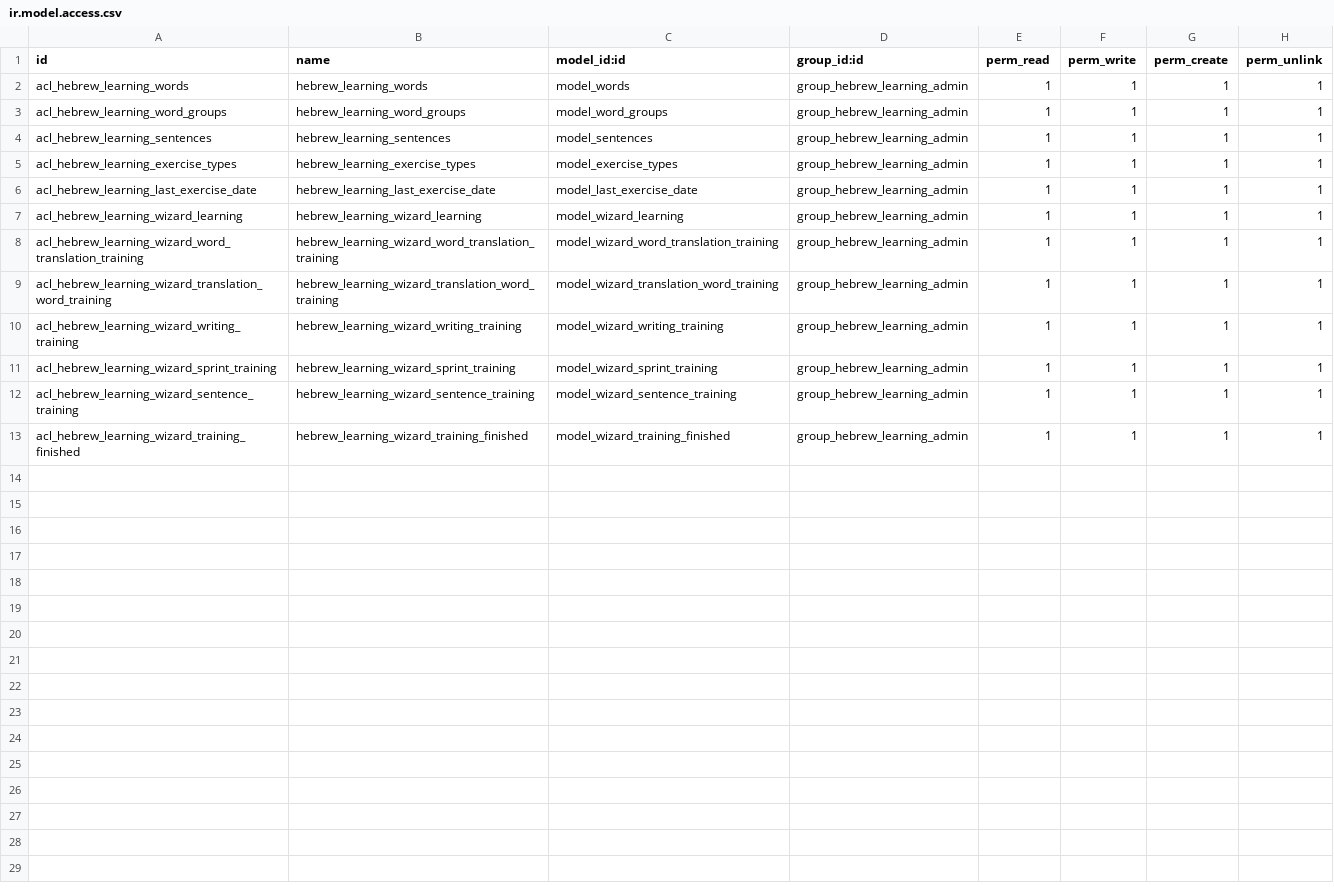
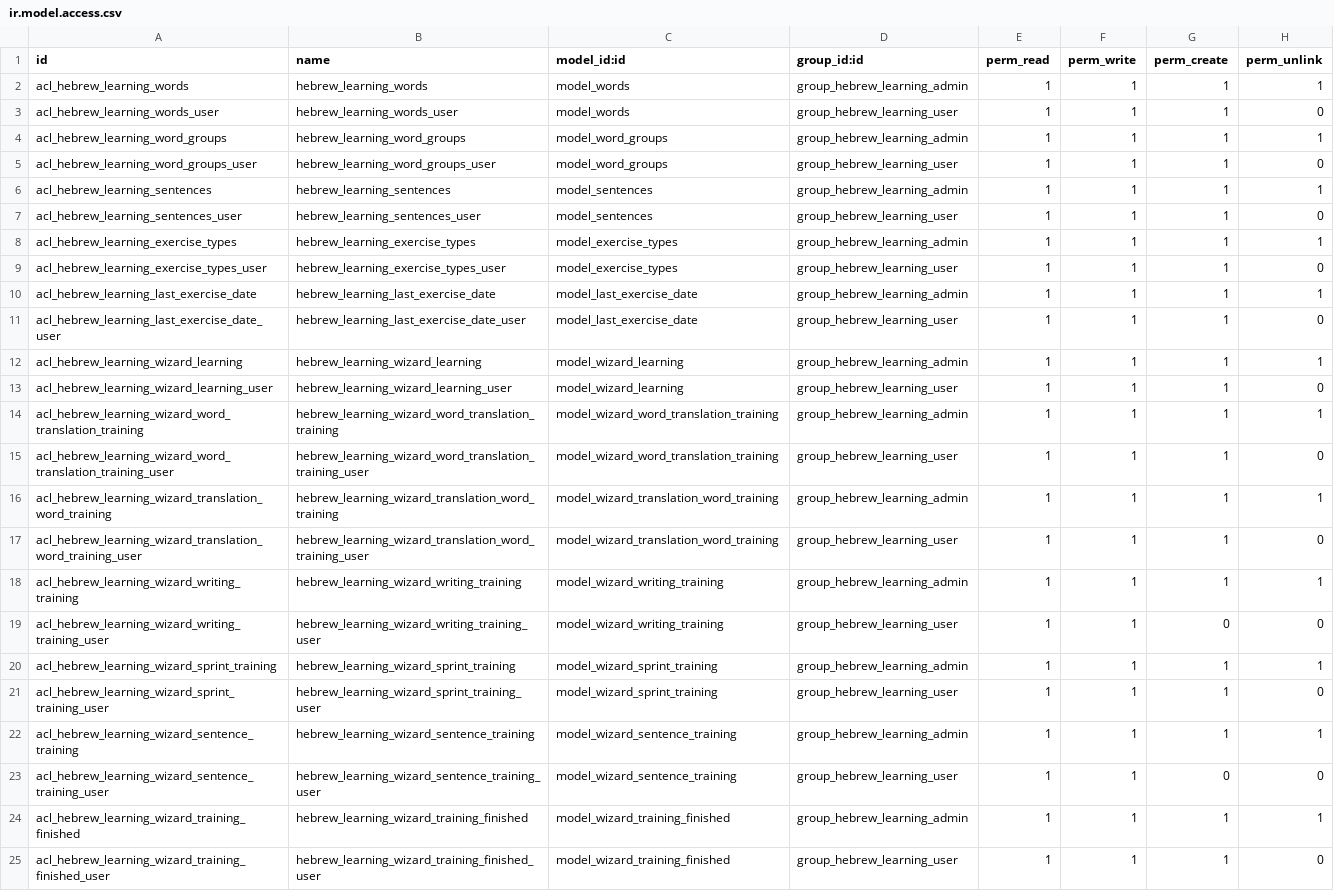
Before and after one commit to Inessa88/odoo_14_hebrew, a CSV file: hebrew_learning/security/ir.model.access.csv, drawn as a sheet; the diff names each change by its address in the sheet, - before the commit and + after, or states it on an @@ line.

Commit message:
Update ir.model.access.csv

```diff
--- a/hebrew_learning/security/ir.model.access.csv
+++ b/hebrew_learning/security/ir.model.access.csv
+row 3: acl_hebrew_learning_words_user | hebrew_learning_words_user | model_words | group_hebrew_learning_user | 1 | 1 | 1 | 0
+row 5: acl_hebrew_learning_word_groups_user | hebrew_learning_word_groups_user | model_word_groups | group_hebrew_learning_user | 1 | 1 | 1 | 0
+row 7: acl_hebrew_learning_sentences_user | hebrew_learning_sentences_user | model_sentences | group_hebrew_learning_user | 1 | 1 | 1 | 0
+row 9: acl_hebrew_learning_exercise_types_user | hebrew_learning_exercise_types_user | model_exercise_types | group_hebrew_learning_user | 1 | 1 | 1 | 0
+row 11: acl_hebrew_learning_last_exercise_date_user | hebrew_learning_last_exercise_date_user | model_last_exercise_date | group_hebrew_learning_user | 1 | 1 | 1 | 0
+row 13: acl_hebrew_learning_wizard_learning_user | hebrew_learning_wizard_learning_user | model_wizard_learning | group_hebrew_learning_user | 1 | 1 | 1 | 0
+row 15: acl_hebrew_learning_wizard_word_translation_training_user | hebrew_learning_wizard_word_translation_training_user | model_wizard_word_translation_training | group_hebrew_learning_user | 1 | 1 | 1 | 0
+row 17: acl_hebrew_learning_wizard_translation_word_training_user | hebrew_learning_wizard_translation_word_training_user | model_wizard_translation_word_training | group_hebrew_learning_user | 1 | 1 | 1 | 0
+row 19: acl_hebrew_learning_wizard_writing_training_user | hebrew_learning_wizard_writing_training_user | model_wizard_writing_training | group_hebrew_learning_user | 1 | 1 | 0 | 0
+row 21: acl_hebrew_learning_wizard_sprint_training_user | hebrew_learning_wizard_sprint_training_user | model_wizard_sprint_training | group_hebrew_learning_user | 1 | 1 | 1 | 0
+row 23: acl_hebrew_learning_wizard_sentence_training_user | hebrew_learning_wizard_sentence_training_user | model_wizard_sentence_training | group_hebrew_learning_user | 1 | 1 | 0 | 0
+row 25: acl_hebrew_learning_wizard_training_finished_user | hebrew_learning_wizard_training_finished_user | model_wizard_training_finished | group_hebrew_learning_user | 1 | 1 | 1 | 0
```
